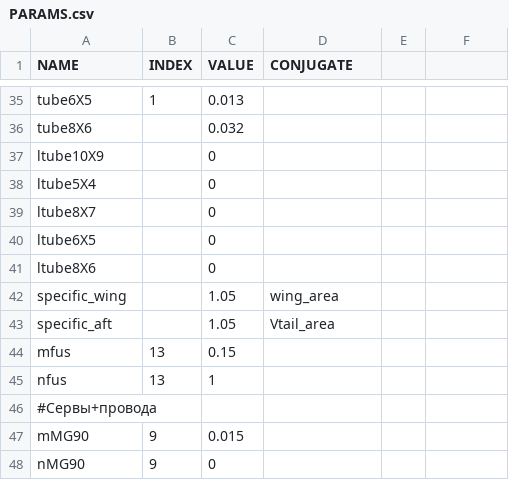
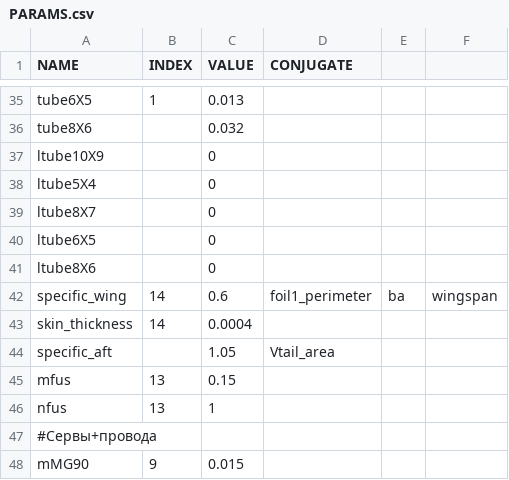
Before and after one commit to YABurlak/OptFALT, a CSV file: PARAMS.csv, drawn as a sheet; only a part is shown, gaps mark what is left out; the shorter side is filled out with more unchanged rows.

```diff
--- a/PARAMS.csv
+++ b/PARAMS.csv
@@ -41,3 +41,4 @@ ltube6X5,,0,
 ltube8X6,,0,
-specific_wing,,1.05,wing_area
+specific_wing,14,0.6,foil1_perimeter,ba,wingspan
+skin_thickness,14,0.0004,
 specific_aft,,1.05,Vtail_area
```
Also changed, not shown: 3 other files.
